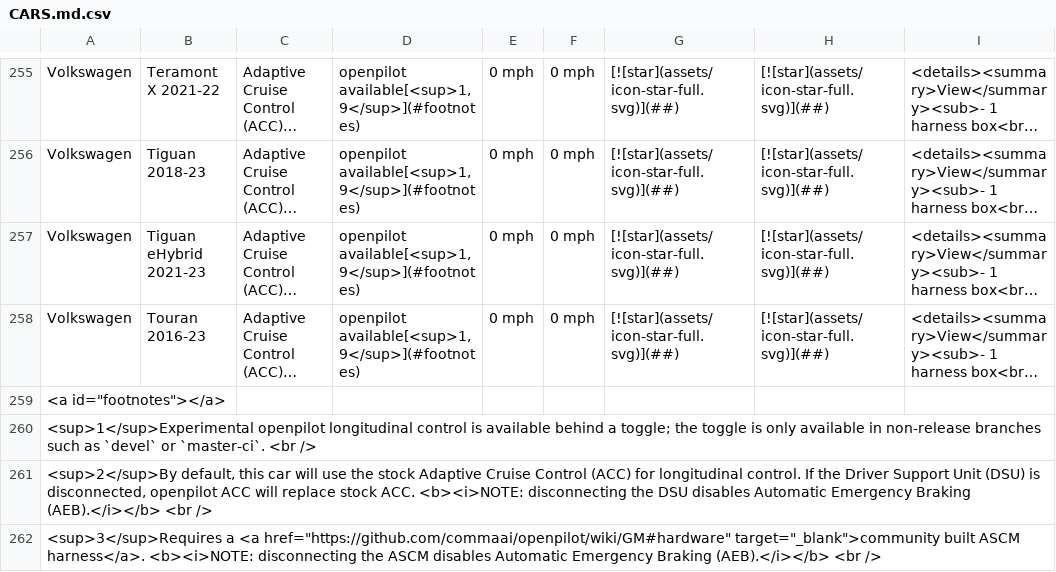
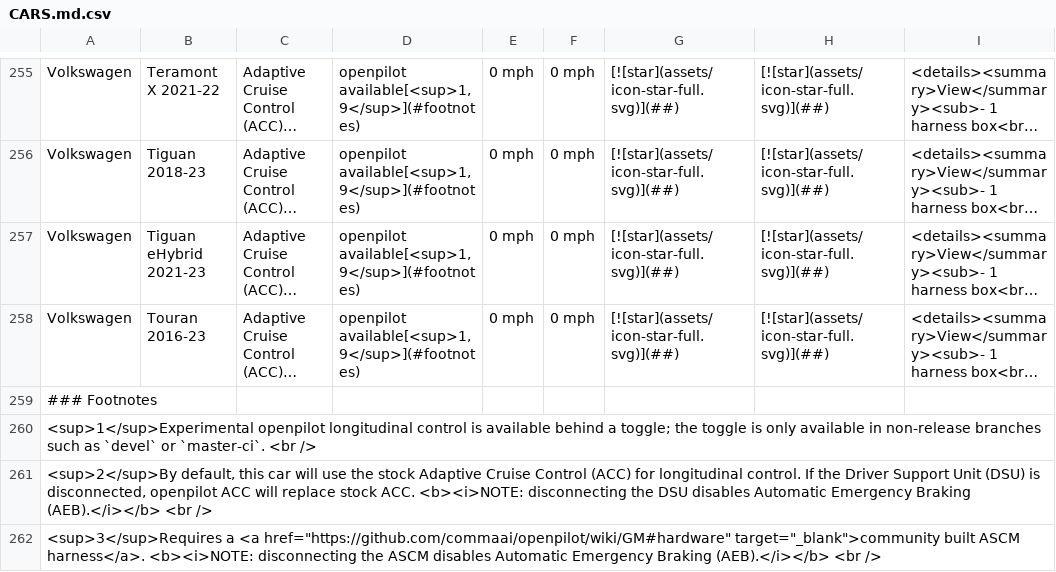
Before and after one commit to comma-hacks/best-cars-lowest-prices, a CSV file: CARS.md.csv, drawn as a sheet; only a part is shown, gaps mark what is left out; long unchanged cells end in …; the diff names each change by its address in the sheet, - before the commit and + after, or states it on an @@ line.

```diff
--- a/CARS.md.csv
+++ b/CARS.md.csv
-A259: <a id="footnotes"></a>
+A259: ### Footnotes
```
Also changed, not shown: 16 other files.
